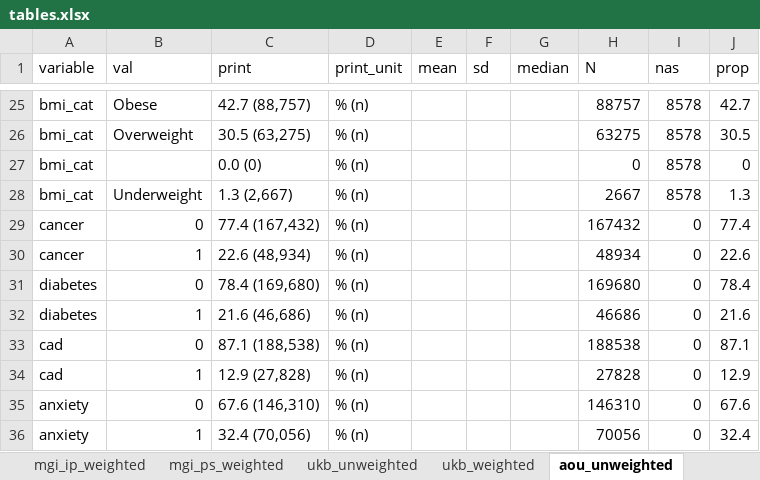
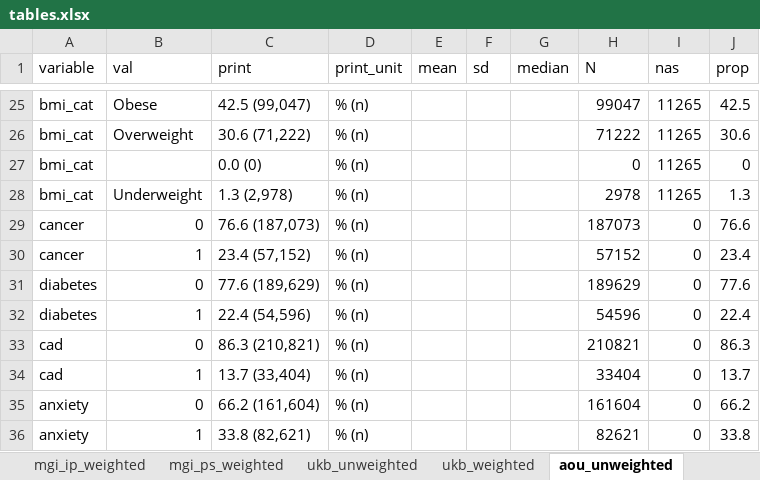
Before and after one commit to maxsal/biobank_selection_weights, an Excel workbook: docs/tables.xlsx, sheet aou_unweighted, drawn as a sheet; only a part is shown, gaps mark what is left out; values as stored, in another font and other column widths than the file's, no borders; the diff covers the shown part only; the diff names each change by its address in the sheet, - before the commit and + after, or states it on an @@ line.

```diff
--- a/docs/tables.xlsx (sheet aou_unweighted)
+++ b/docs/tables.xlsx (sheet aou_unweighted)
-C25 (print): 42.7 (88,757)
+C25 (print): 42.5 (99,047)
-H25 (N): 88757
+H25 (N): 99047
-I25:I28 (nas): 8578
+I25:I28 (nas): 11265
-J25 (prop): 42.7
+J25 (prop): 42.5
-C26 (print): 30.5 (63,275)
+C26 (print): 30.6 (71,222)
-H26 (N): 63275
+H26 (N): 71222
-J26 (prop): 30.5
+J26 (prop): 30.6
-C28 (print): 1.3 (2,667)
+C28 (print): 1.3 (2,978)
-H28 (N): 2667
+H28 (N): 2978
-C29 (print): 77.4 (167,432)
+C29 (print): 76.6 (187,073)
-H29 (N): 167432
+H29 (N): 187073
-J29 (prop): 77.4
+J29 (prop): 76.6
-C30 (print): 22.6 (48,934)
+C30 (print): 23.4 (57,152)
-H30 (N): 48934
+H30 (N): 57152
-J30 (prop): 22.6
+J30 (prop): 23.4
-C31 (print): 78.4 (169,680)
+C31 (print): 77.6 (189,629)
-H31 (N): 169680
+H31 (N): 189629
-J31 (prop): 78.4
+J31 (prop): 77.6
-C32 (print): 21.6 (46,686)
+C32 (print): 22.4 (54,596)
-H32 (N): 46686
+H32 (N): 54596
-J32 (prop): 21.6
+J32 (prop): 22.4
-C33 (print): 87.1 (188,538)
+C33 (print): 86.3 (210,821)
-H33 (N): 188538
+H33 (N): 210821
-J33 (prop): 87.1
+J33 (prop): 86.3
-C34 (print): 12.9 (27,828)
+C34 (print): 13.7 (33,404)
-H34 (N): 27828
+H34 (N): 33404
-J34 (prop): 12.9
+J34 (prop): 13.7
-C35 (print): 67.6 (146,310)
+C35 (print): 66.2 (161,604)
-H35 (N): 146310
+H35 (N): 161604
-J35 (prop): 67.6
+J35 (prop): 66.2
-C36 (print): 32.4 (70,056)
+C36 (print): 33.8 (82,621)
-H36 (N): 70056
+H36 (N): 82621
-J36 (prop): 32.4
+J36 (prop): 33.8
```
Also changed, not shown: 98 edited cells elsewhere in this sheet, sheet mgi_ps_weighted, sheet table 1, sheet aou_ps_weighted, sheet mgi_ip_weighted, sheet aou_ip_weighted, sheet variable_definitions, 2 more sheets, 1 other file.
